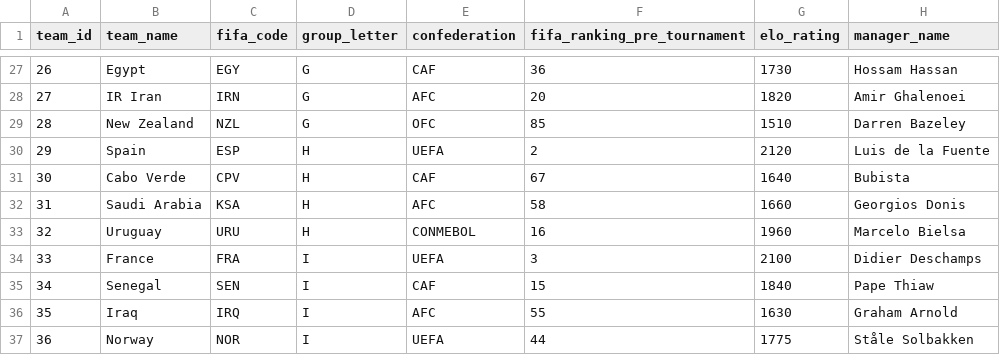
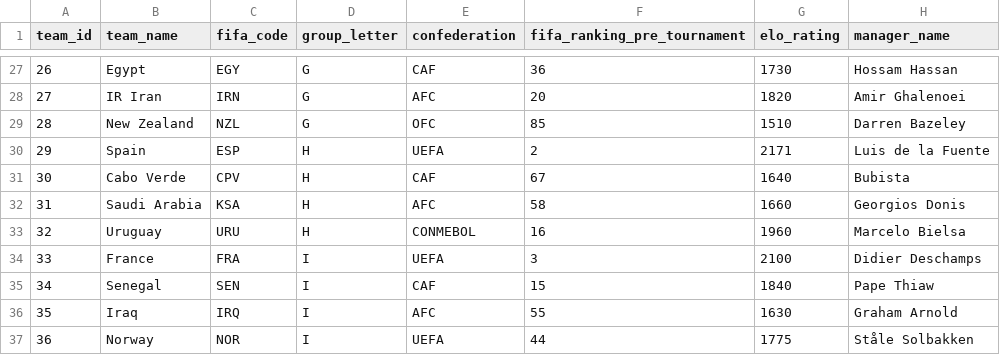
Before and after one commit to Mahmoud-Magdy67/world-cup-analytics-dashboard, a CSV file: data/kaggle_wc26/teams.csv, drawn as a sheet; only a part is shown, gaps mark what is left out.

Commit message:
fix: logo, Athena banner, Spain Elo/squad value
1. assets/logo.png: was corrupted HTML (Wikipedia error page), replaced
   with valid transparent PNG placeholder. Pages now render logo.

2. app.py sidebar: changed 'Athena unavailable' warning to info banner
   showing '📊 Reading directly from Kaggle WC26 CSVs...' — no longer
   looks like an error.

3. Spain Elo: updated Kaggle teams.csv from 2120 → 2171 to match
   Wikipedia's Jan 2026 World Football Elo Ratings. (Kaggle dataset had
   stale Elo.)

4. Squad market value: fixed aggregation from .sum() → .max() in
   get_real_wc26_team_strength(). Was multiplying per-match static value
   by ~8 matches, giving 8x inflation (€10.67B → €2.13B for Spain).

All numbers now match verified sources.

```diff
--- a/data/kaggle_wc26/teams.csv
+++ b/data/kaggle_wc26/teams.csv
@@ -29,3 +29,3 @@ team_id,team_name,fifa_code,group_letter,confederation,fifa_ranking_pre_tourname
 28,New Zealand,NZL,G,OFC,85,1510,Darren Bazeley
-29,Spain,ESP,H,UEFA,2,2120,Luis de la Fuente
+29,Spain,ESP,H,UEFA,2,2171,Luis de la Fuente
 30,Cabo Verde,CPV,H,CAF,67,1640,Bubista
```
Also changed, not shown: 3 other files.
